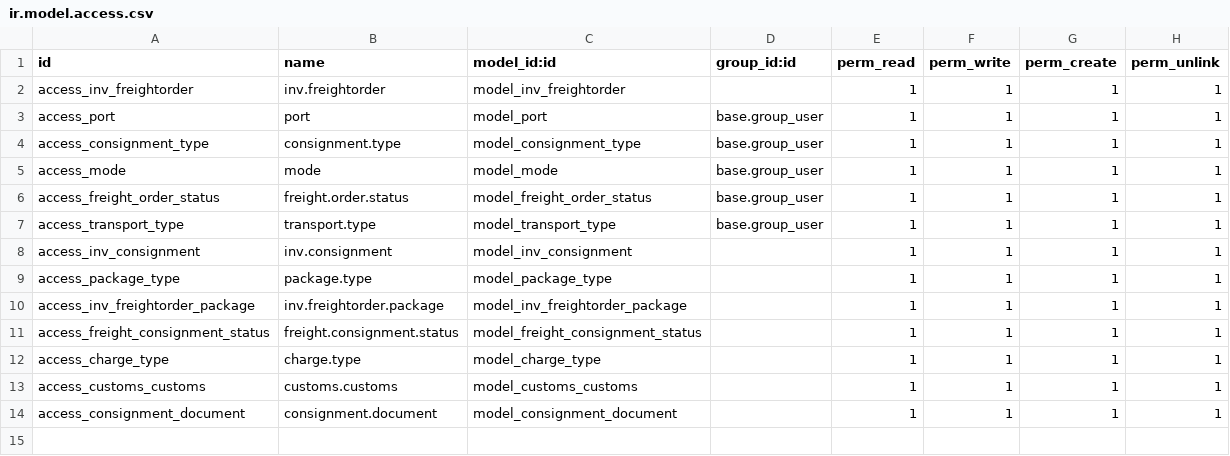
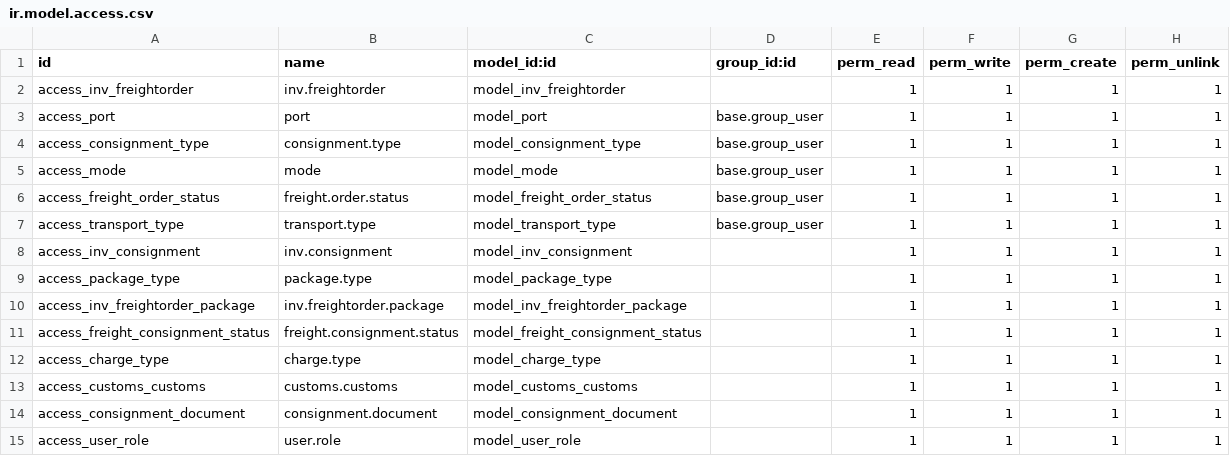
Before and after one commit to madhukamath29/demo-odoo17, a CSV file: custom-addons/inv_freight_management/security/ir.model.access.csv, drawn as a sheet.

```diff
--- a/custom-addons/inv_freight_management/security/ir.model.access.csv
+++ b/custom-addons/inv_freight_management/security/ir.model.access.csv
@@ -14 +14,2 @@ access_customs_customs,customs.customs,model_customs_customs,,1,1,1,1
 access_consignment_document,consignment.document,model_consignment_document,,1,1,1,1
+access_user_role,user.role,model_user_role,,1,1,1,1
```
Also changed, not shown: 7 other files.
